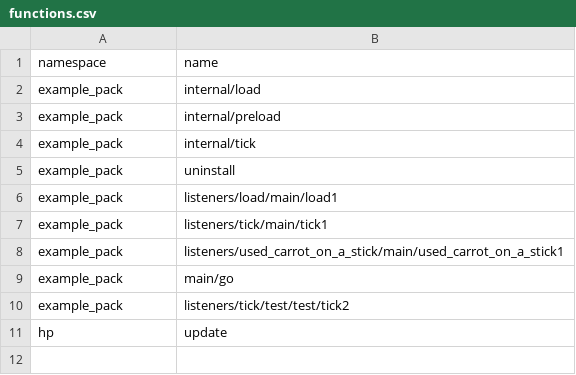
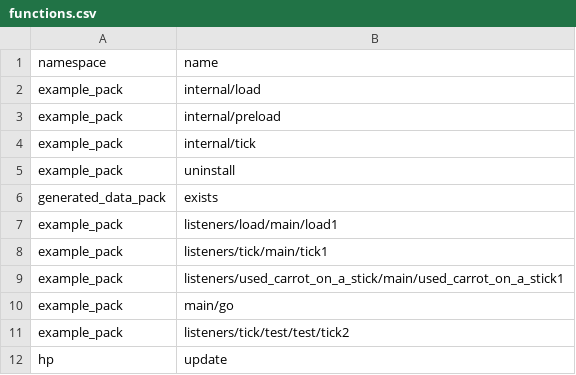
Before and after one commit to Ptolemy2002/Minecraft-Programming-Language, a CSV file: .saved/data/functions.csv, drawn as a sheet; the diff names each change by its address in the sheet, - before the commit and + after, or states it on an @@ line.

Commit message:
You may now require certain packs to be installed Currently only supports packs that were also created by the generator.

```diff
--- a/.saved/data/functions.csv
+++ b/.saved/data/functions.csv
+row 6: generated_data_pack | exists
```
Also changed, not shown: 5 other files.
